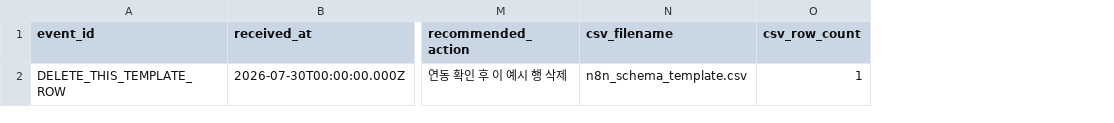
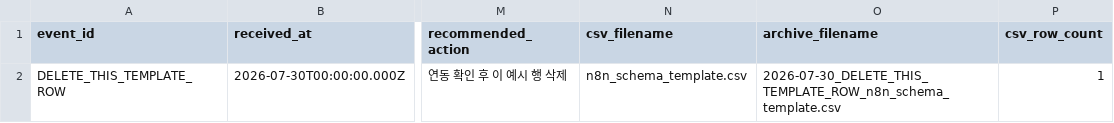
Before and after one commit to Absorb-UR-Code/Battery-pack-quality-dashboard, a CSV file: n8n_workflows/battery_fault_events_table_template.csv, drawn as a sheet; only a part is shown, gaps mark what is left out; the diff names each change by its address in the sheet, - before the commit and + after, or states it on an @@ line.

Commit message:
fix: align n8n fault event ingestion

```diff
--- a/n8n_workflows/battery_fault_events_table_template.csv
+++ b/n8n_workflows/battery_fault_events_table_template.csv
+column O (archive_filename), row 2: 2026-07-30_DELETE_THIS_TEMPLATE_ROW_n8n_schema_template.csv
```
Also changed, not shown: 3 other files.
